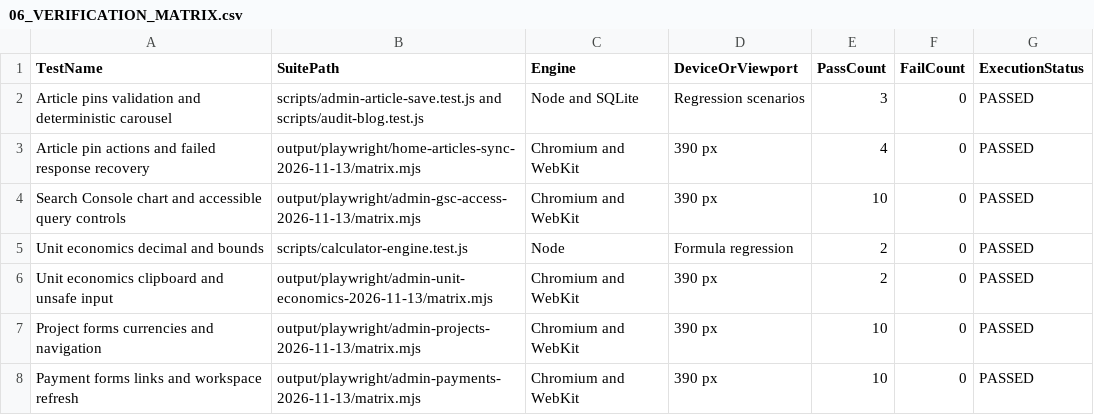
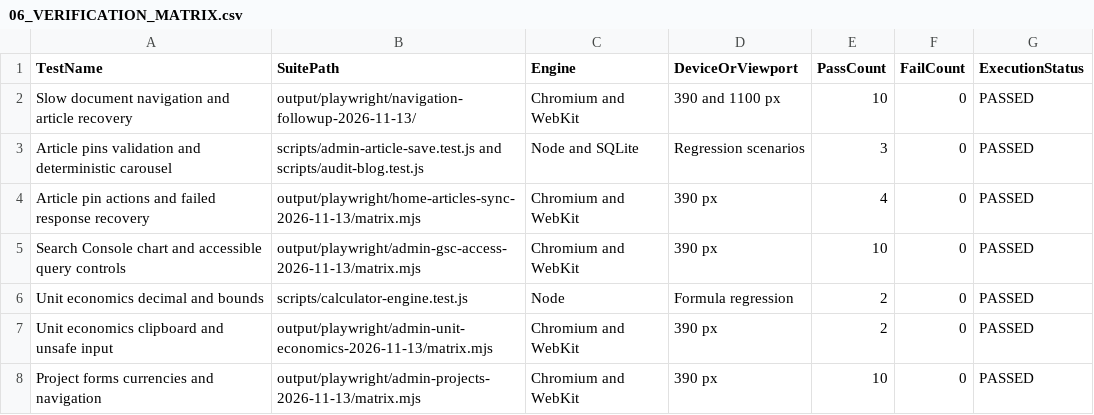
Before and after one commit to WhaleWizard/landing, a CSV file: audit/06_VERIFICATION_MATRIX.csv, drawn as a sheet; only a part is shown; the shorter side is filled out with more unchanged rows; the diff names each change by its address in the sheet, - before the commit and + after, or states it on an @@ line.

```diff
--- a/audit/06_VERIFICATION_MATRIX.csv
+++ b/audit/06_VERIFICATION_MATRIX.csv
+row 2: Slow document navigation and article recovery | output/playwright/navigation-followup-2026-11-13/ | Chromium and WebKit | 390 and 1100 px | 10 | 0 | PASSED
```
Also changed, not shown: audit/02_FINDINGS.csv, audit/03_FIX_QUEUE.csv, 7 other files.
